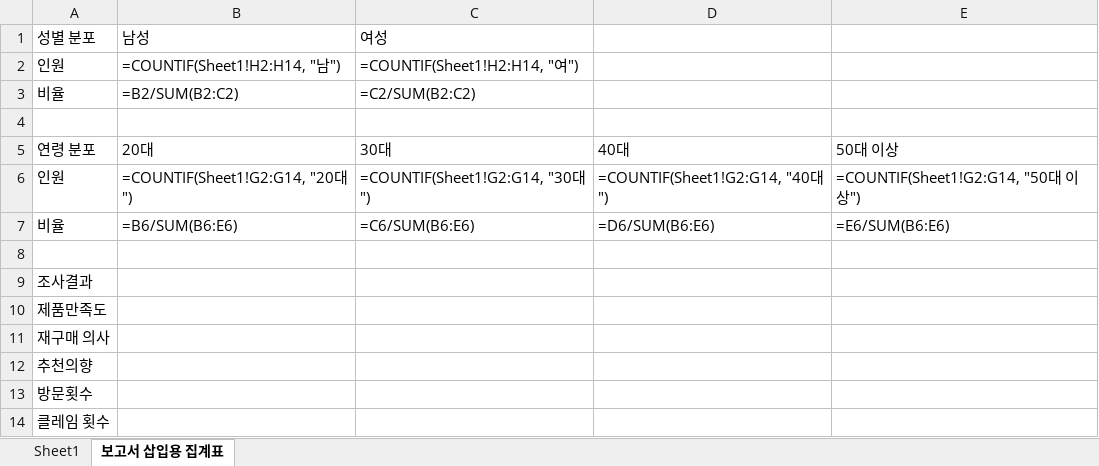
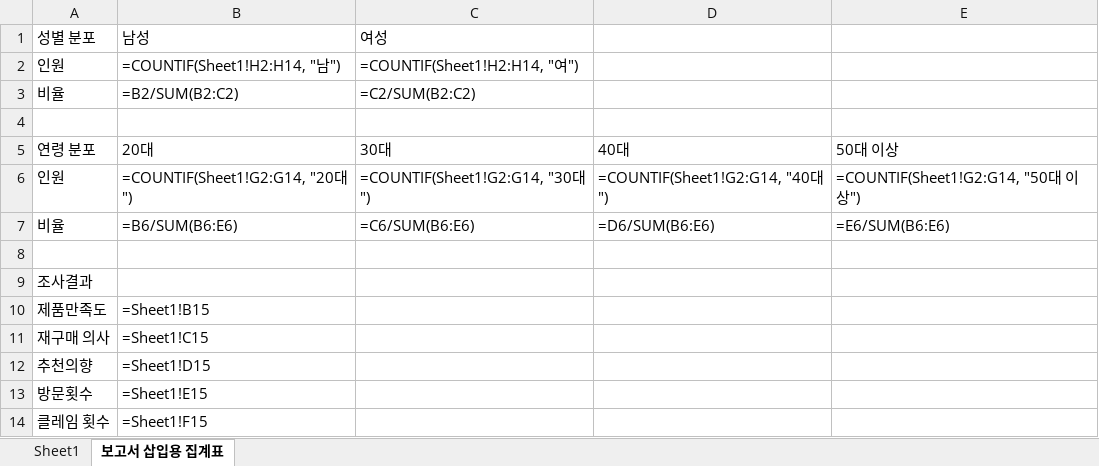
Before and after one commit to hrdkdh/python, an Excel workbook: 엑대파 도서작업/고객만족 데이터_보고.xlsx, sheet 보고서 삽입용 집계표, drawn as a sheet; values as stored, in another font and other column widths than the file's, no borders; formulas without a stored value are shown as written; the diff names each change by its address in the sheet, - before the commit and + after, or states it on an @@ line.

```diff
--- a/엑대파 도서작업/고객만족 데이터_보고.xlsx (sheet 보고서 삽입용 집계표)
+++ b/엑대파 도서작업/고객만족 데이터_보고.xlsx (sheet 보고서 삽입용 집계표)
-B10: (empty)
+B10: =Sheet1!B15
-B11: (empty)
+B11: =Sheet1!C15
-B12: (empty)
+B12: =Sheet1!D15
-B13: (empty)
+B13: =Sheet1!E15
-B14: (empty)
+B14: =Sheet1!F15
```
Also changed, not shown: 1 other file.
